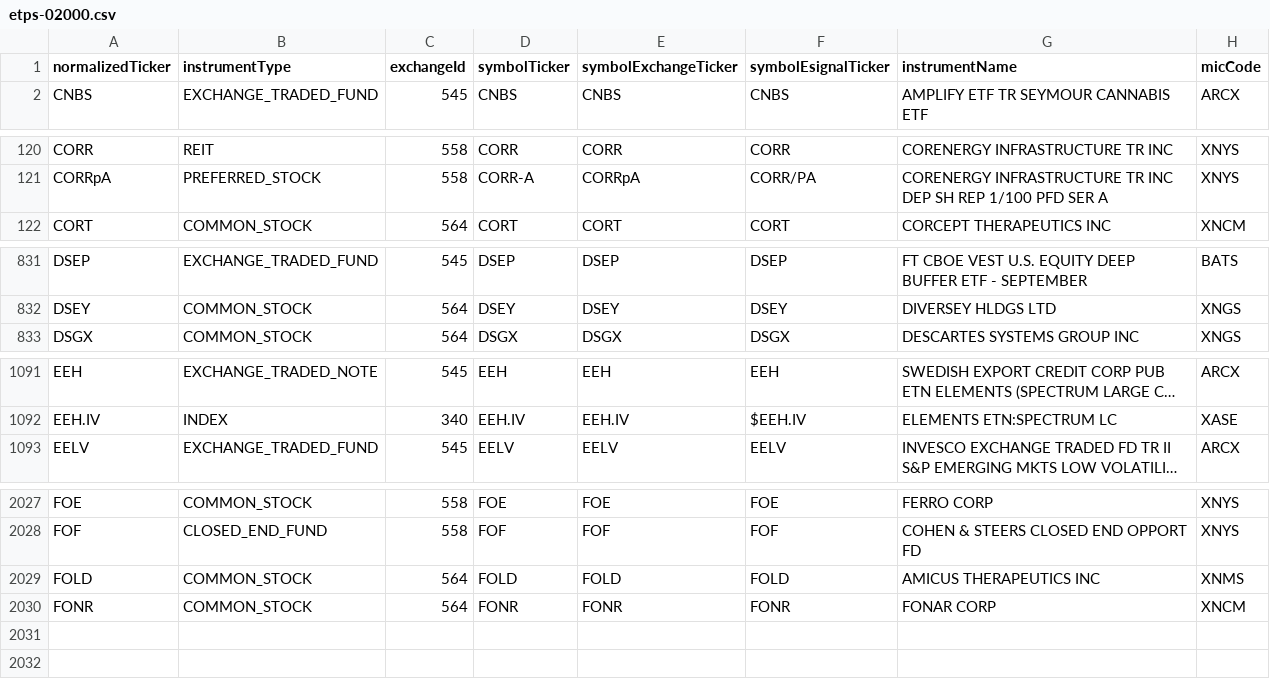
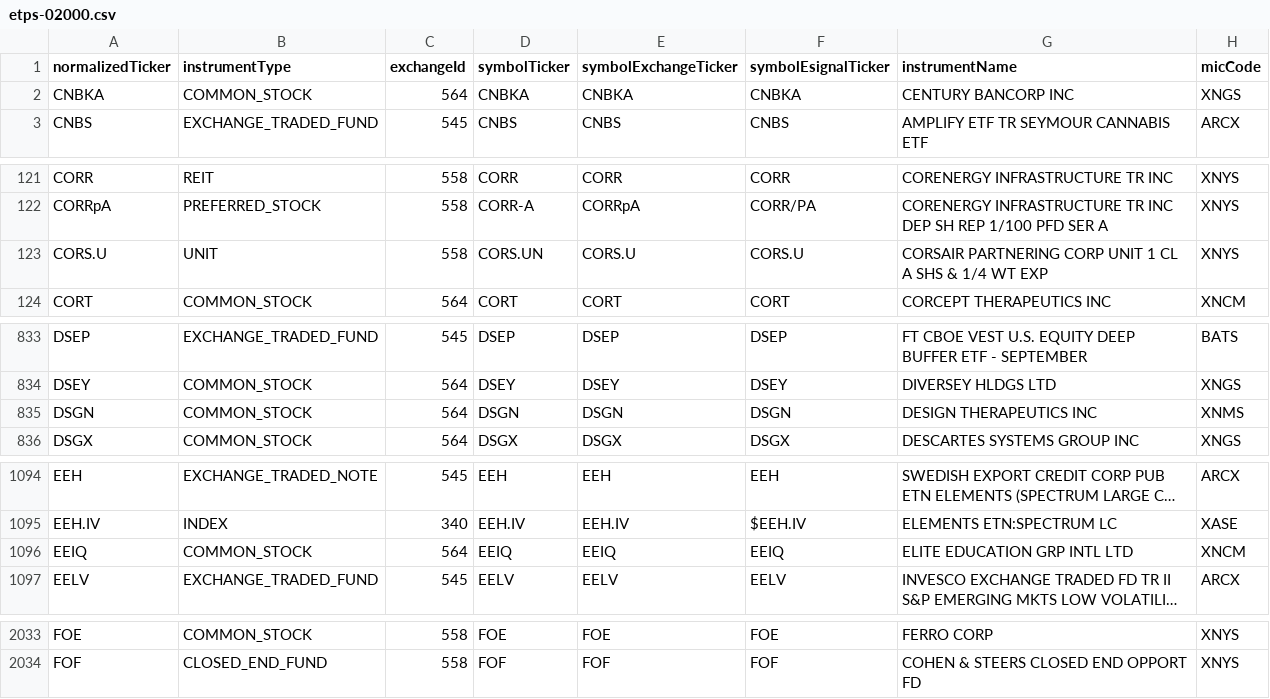
Before and after one commit to haoenhui/nyse-listed-etps, a CSV file: etps-02000.csv, drawn as a sheet; only a part is shown, gaps mark what is left out; long unchanged cells end in …; removed rows and columns are numbered as before the commit, all else as after; the diff covers the shown part only; the diff names each change by its address in the sheet, - before the commit and + after, or states it on an @@ line.

```diff
--- a/etps-02000.csv
+++ b/etps-02000.csv
+row 2: CNBKA | COMMON_STOCK | 564 | CNBKA | CNBKA | CNBKA | CENTURY BANCORP INC | XNGS
+row 123: CORS.U | UNIT | 558 | CORS.UN | CORS.U | CORS.U | CORSAIR PARTNERING CORP UNIT 1 CL A SHS & 1/4 WT EXP | XNYS
+row 835: DSGN | COMMON_STOCK | 564 | DSGN | DSGN | DSGN | DESIGN THERAPEUTICS INC | XNMS
+row 1096: EEIQ | COMMON_STOCK | 564 | EEIQ | EEIQ | EEIQ | ELITE EDUCATION GRP INTL LTD | XNCM
-row 2029: FOLD | COMMON_STOCK | 564 | FOLD | FOLD | FOLD | AMICUS THERAPEUTICS INC | XNMS
-row 2030: FONR | COMMON_STOCK | 564 | FONR | FONR | FONR | FONAR CORP | XNCM
```
Also changed, not shown: 2 added rows, 2 moved rows and 2 edited cells elsewhere in this file, etps-00000.csv, etps-04000.csv, 3 other files.
